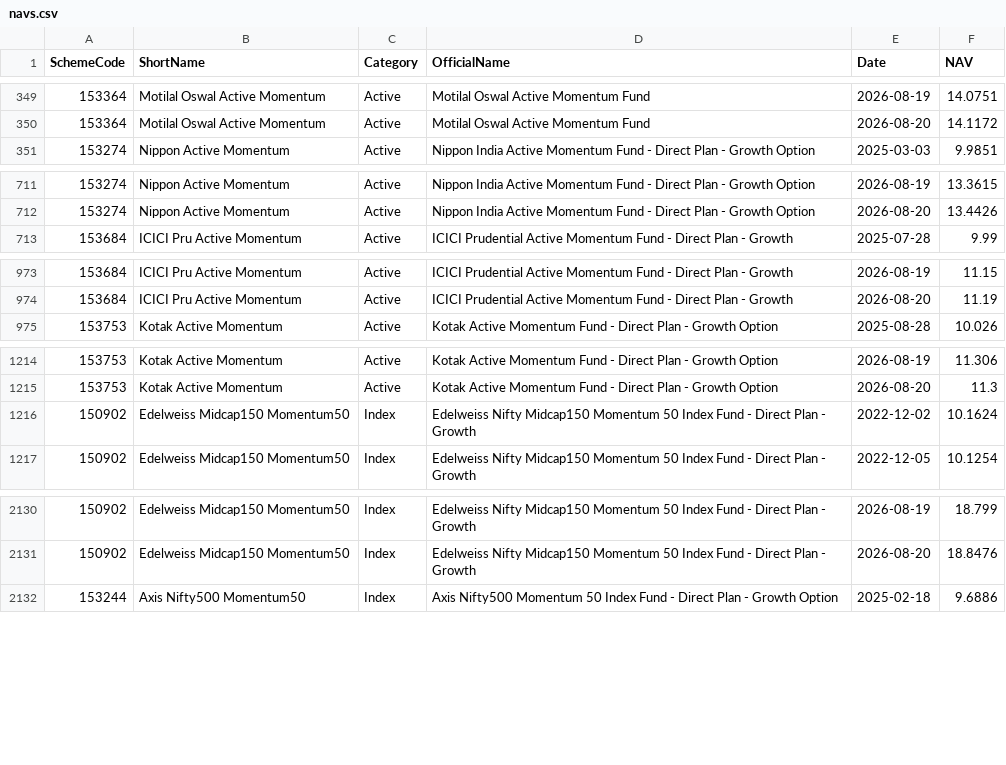
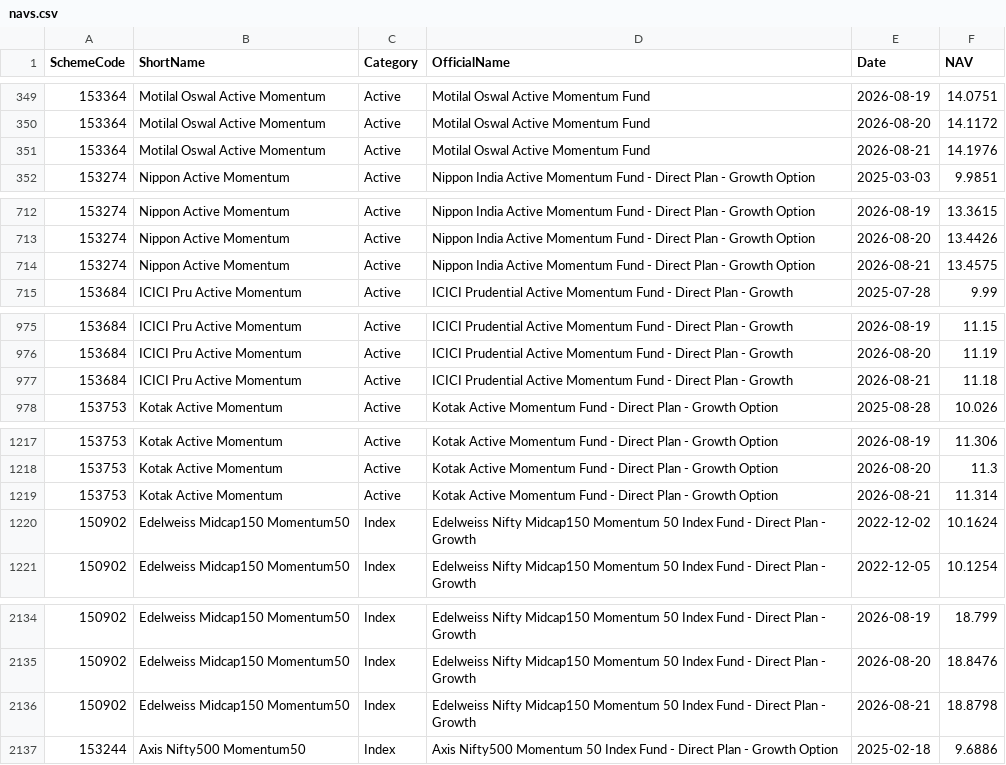
Before and after one commit to amitchoksi7747-debug/momentum-dashboard, a CSV file: data/processed/mf_comparison/navs.csv, drawn as a sheet; only a part is shown, gaps mark what is left out; the diff covers the shown part only.

Commit message:
data: momentum rebuild 2026-08-22 03:43 UTC

```diff
--- a/data/processed/mf_comparison/navs.csv
+++ b/data/processed/mf_comparison/navs.csv
@@ -350,2 +350,3 @@ SchemeCode,ShortName,Category,OfficialName,Date,NAV
 153364,Motilal Oswal Active Momentum,Active,Motilal Oswal Active Momentum Fund,2026-08-20,14.1172
+153364,Motilal Oswal Active Momentum,Active,Motilal Oswal Active Momentum Fund,2026-08-21,14.1976
 153274,Nippon Active Momentum,Active,Nippon India Active Momentum Fund - Direct Plan - Growth Option,2025-03-03,9.9851
@@ -712,2 +713,3 @@ SchemeCode,ShortName,Category,OfficialName,Date,NAV
 153274,Nippon Active Momentum,Active,Nippon India Active Momentum Fund - Direct Plan - Growth Option,2026-08-20,13.4426
+153274,Nippon Active Momentum,Active,Nippon India Active Momentum Fund - Direct Plan - Growth Option,2026-08-21,13.4575
 153684,ICICI Pru Active Momentum,Active,ICICI Prudential Active Momentum Fund - Direct Plan - Growth,2025-07-28,9.99
@@ -974,2 +976,3 @@ SchemeCode,ShortName,Category,OfficialName,Date,NAV
 153684,ICICI Pru Active Momentum,Active,ICICI Prudential Active Momentum Fund - Direct Plan - Growth,2026-08-20,11.19
+153684,ICICI Pru Active Momentum,Active,ICICI Prudential Active Momentum Fund - Direct Plan - Growth,2026-08-21,11.18
 153753,Kotak Active Momentum,Active,Kotak Active Momentum Fund - Direct Plan - Growth Option,2025-08-28,10.026
@@ -1215,2 +1218,3 @@ SchemeCode,ShortName,Category,OfficialName,Date,NAV
 153753,Kotak Active Momentum,Active,Kotak Active Momentum Fund - Direct Plan - Growth Option,2026-08-20,11.3
+153753,Kotak Active Momentum,Active,Kotak Active Momentum Fund - Direct Plan - Growth Option,2026-08-21,11.314
 150902,Edelweiss Midcap150 Momentum50,Index,Edelweiss Nifty Midcap150 Momentum 50 Index Fund - Direct Plan - Growth,2022-12-02,10.1624
@@ -2131,2 +2135,3 @@ SchemeCode,ShortName,Category,OfficialName,Date,NAV
 150902,Edelweiss Midcap150 Momentum50,Index,Edelweiss Nifty Midcap150 Momentum 50 Index Fund - Direct Plan - Growth,2026-08-20,18.8476
+150902,Edelweiss Midcap150 Momentum50,Index,Edelweiss Nifty Midcap150 Momentum 50 Index Fund - Direct Plan - Growth,2026-08-21,18.8798
 153244,Axis Nifty500 Momentum50,Index,Axis Nifty500 Momentum 50 Index Fund - Direct Plan - Growth Option,2025-02-18,9.6886
```
Also changed, not shown: 1 added row elsewhere in this file, data/processed/mf_comparison/rebased.csv, data/processed/strategies/S2/current_holdings.csv, 29 other files.
